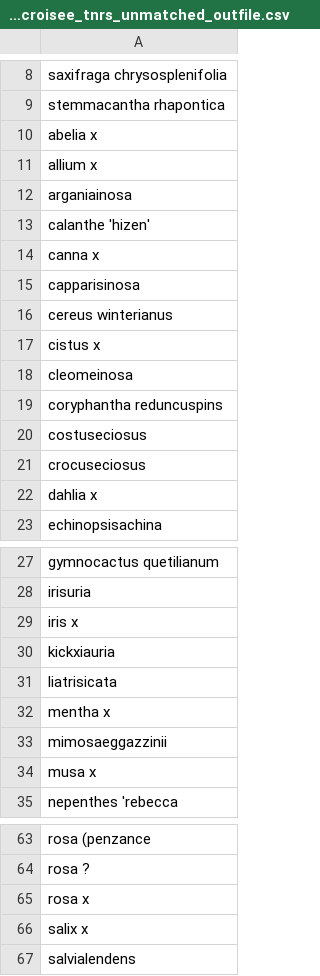
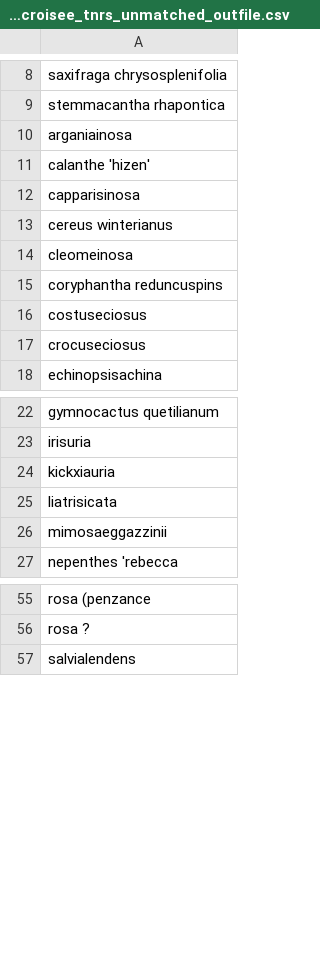
Before and after one commit to digital-botanical-gardens-initiative/taxonomical-preparator, a CSV file: data/out/species_list_croisee_tnrs_unmatched_outfile.csv, drawn as a sheet; only a part is shown, gaps mark what is left out; the diff covers the shown part only; the diff names each change by its address in the sheet, - before the commit and + after, or states it on an @@ line.

```diff
--- a/data/out/species_list_croisee_tnrs_unmatched_outfile.csv
+++ b/data/out/species_list_croisee_tnrs_unmatched_outfile.csv
-row 10: abelia x
-row 11: allium x
-row 14: canna x
-row 17: cistus x
-row 22: dahlia x
-row 29: iris x
-row 32: mentha x
-row 34: musa x
-row 65: rosa x
-row 66: salix x
```
Also changed, not shown: 2 removed rows elsewhere in this file, 5 other files.
